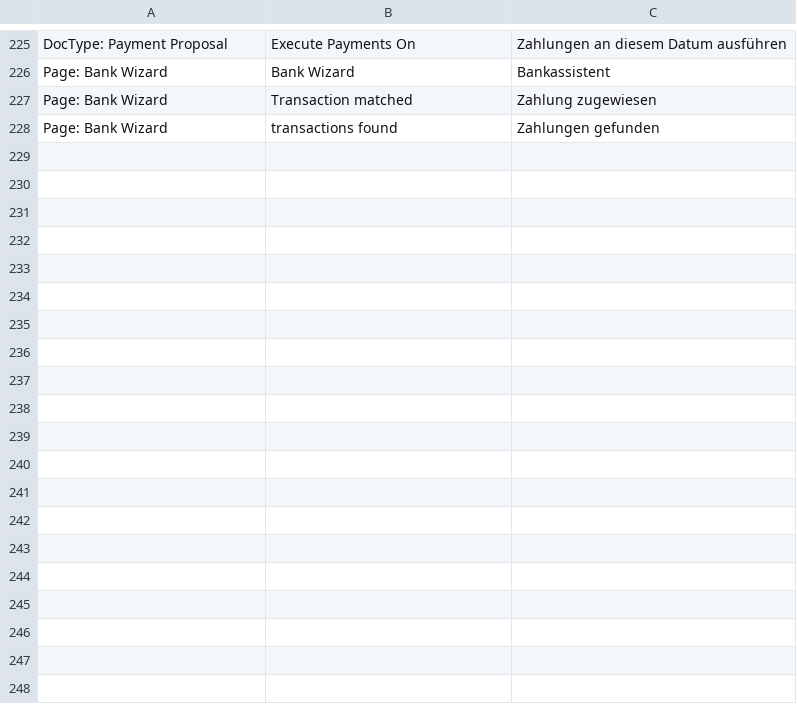
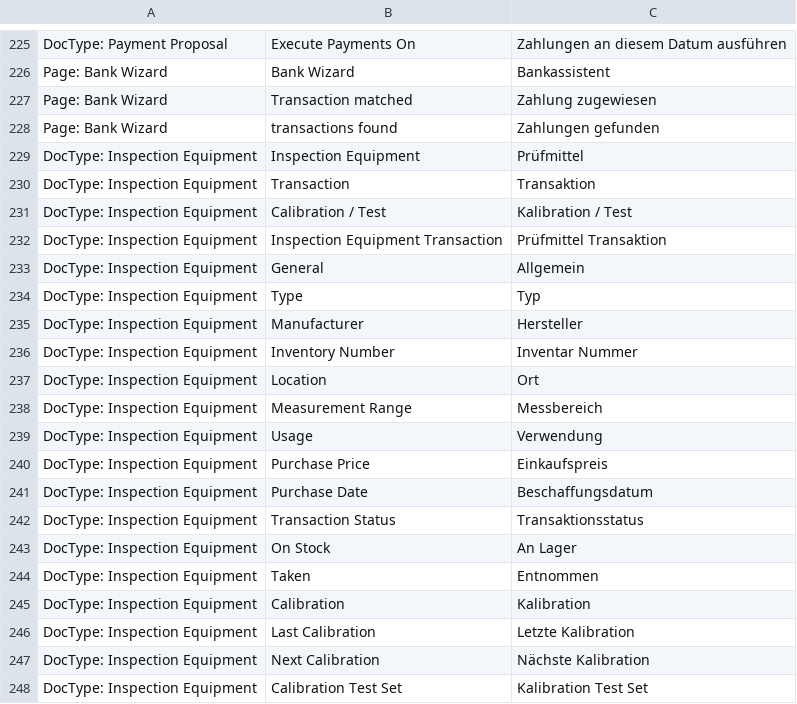
Before and after one commit to libracore/erpnextswiss, a CSV file: erpnextswiss/translations/de.csv, drawn as a sheet; only a part is shown, gaps mark what is left out; the diff covers the shown part only; the diff names each change by its address in the sheet, - before the commit and + after, or states it on an @@ line.

Commit message:
added translations

```diff
--- a/erpnextswiss/translations/de.csv
+++ b/erpnextswiss/translations/de.csv
+row 229: DocType: Inspection Equipment | Inspection Equipment | Prüfmittel
+row 230: DocType: Inspection Equipment | Transaction | Transaktion
+row 231: DocType: Inspection Equipment | Calibration / Test | Kalibration / Test
+row 232: DocType: Inspection Equipment | Inspection Equipment Transaction | Prüfmittel Transaktion
+row 233: DocType: Inspection Equipment | General | Allgemein
+row 234: DocType: Inspection Equipment | Type | Typ
+row 235: DocType: Inspection Equipment | Manufacturer | Hersteller
+row 236: DocType: Inspection Equipment | Inventory Number | Inventar Nummer
+row 237: DocType: Inspection Equipment | Location | Ort
+row 238: DocType: Inspection Equipment | Measurement Range | Messbereich
+row 239: DocType: Inspection Equipment | Usage | Verwendung
+row 240: DocType: Inspection Equipment | Purchase Price | Einkaufspreis
+row 241: DocType: Inspection Equipment | Purchase Date | Beschaffungsdatum
+row 242: DocType: Inspection Equipment | Transaction Status | Transaktionsstatus
+row 243: DocType: Inspection Equipment | On Stock | An Lager
+row 244: DocType: Inspection Equipment | Taken | Entnommen
+row 245: DocType: Inspection Equipment | Calibration | Kalibration
+row 246: DocType: Inspection Equipment | Last Calibration | Letzte Kalibration
+row 247: DocType: Inspection Equipment | Next Calibration | Nächste Kalibration
+row 248: DocType: Inspection Equipment | Calibration Test Set | Kalibration Test Set
```
Also changed, not shown: 12 added rows elsewhere in this file, 1 other file.
